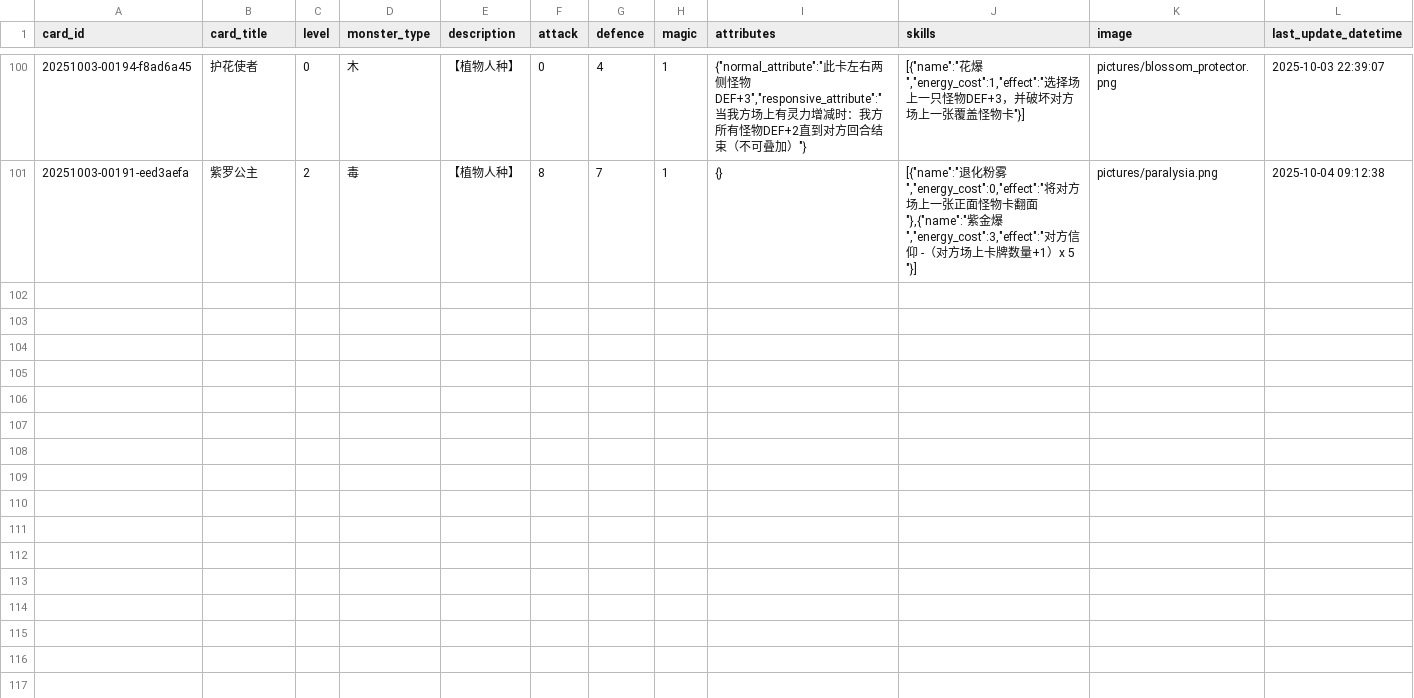
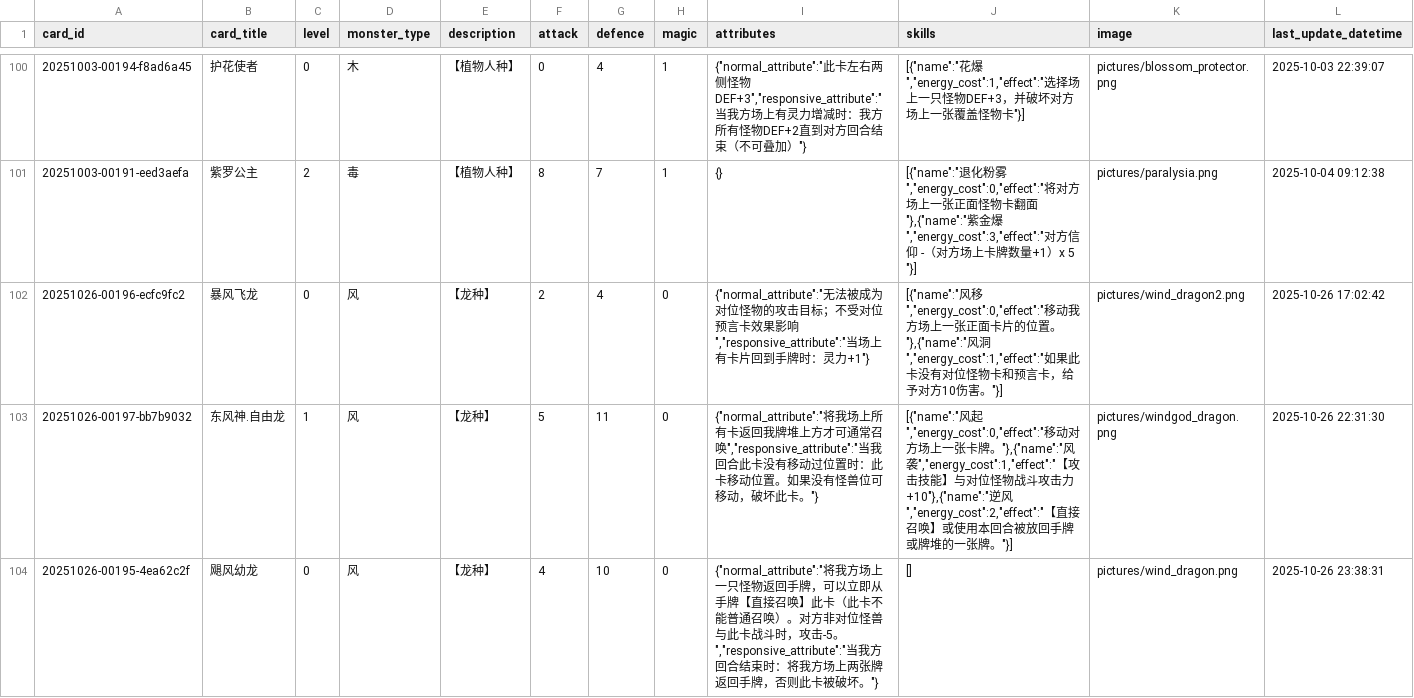
Before and after one commit to Apollo1840/BoardGame, a CSV file: GemuLand/monster_cards.csv, drawn as a sheet; only a part is shown, gaps mark what is left out; the diff covers the shown part only.

```diff
--- a/GemuLand/monster_cards.csv
+++ b/GemuLand/monster_cards.csv
@@ -101 +101,4 @@ card_id|card_title|level|monster_type|description|attack|defence|magic|attribute
 20251003-00191-eed3aefa|紫罗公主|2|毒|【植物人种】|8|7|1|{}|[{"name":"退化粉雾","energy_cost":0,"effect":"将对方场上一张正面怪物卡翻面"},{"name":"紫金爆","energy_cost":3,"effect":"对方信仰 -（对方场上卡牌数量+1）x 5 "}]|pictures/paralysia.png|2025-10-04 09:12:38
+20251026-00196-ecfc9fc2|暴风飞龙|0|风|【龙种】|2|4|0|{"normal_attribute":"无法被成为对位怪物的攻击目标；不受对位预言卡效果影响","responsive_attribute":"当场上有卡片回到手牌时：灵力+1"}|[{"name":"风移","energy_cost":0,"effect":"移动我方场上一张正面卡片的位置。"},{"name":"风洞","energy_cost":1,"effect":"如果此卡没有对位怪物卡和预言卡，给予对方10伤害。"}]|pictures/wind_dragon2.png|2025-10-26 17:02:42
+20251026-00197-bb7b9032|东风神.自由龙|1|风|【龙种】|5|11|0|{"normal_attribute":"将我场上所有卡返回我牌堆上方才可通常召唤","responsive_attribute":"当我回合此卡没有移动过位置时：此卡移动位置。如果没有怪兽位可移动，破坏此卡。"}|[{"name":"风起","energy_cost":0,"effect":"移动对方场上一张卡牌。"},{"name":"风袭","energy_cost":1,"effect":"【攻击技能】与对位怪物战斗攻击力+10"},{"name":"逆风","energy_cost":2,"effect":"【直接召唤】或使用本回合被放回手牌或牌堆的一张牌。"}]|pictures/windgod_dragon.png|2025-10-26 22:31:30
+20251026-00195-4ea62c2f|飓风幼龙|0|风|【龙种】|4|10|0|{"normal_attribute":"将我方场上一只怪物返回手牌，可以立即从手牌【直接召唤】此卡（此卡不能普通召唤）。对方非对位怪兽与此卡战斗时，攻击-5。","responsive_attribute":"当我方回合结束时：将我方场上两张牌返回手牌，否则此卡被破坏。"}|[]|pictures/wind_dragon.png|2025-10-26 23:38:31
```
Also changed, not shown: 6 added rows elsewhere in this file, GemuLand/monster_cards_en.csv, GemuLand/prophecy_cards.csv, 3 other files.
